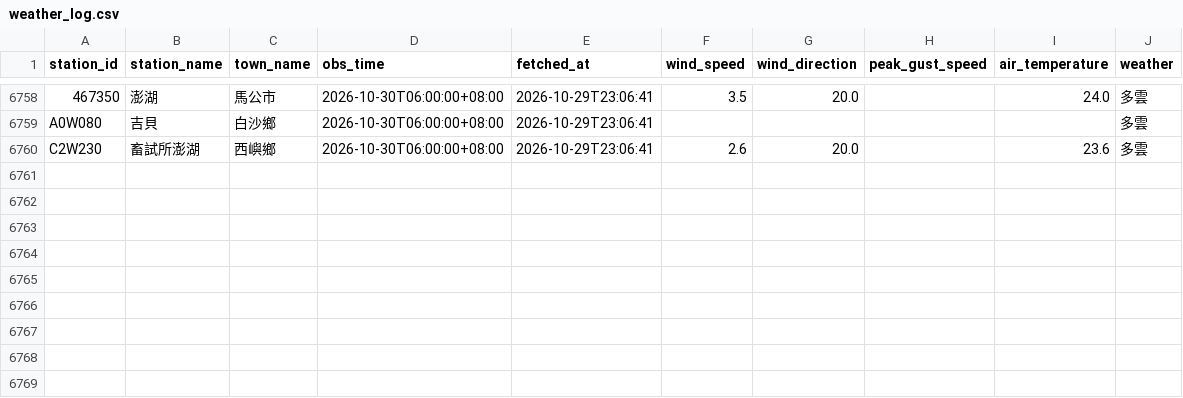
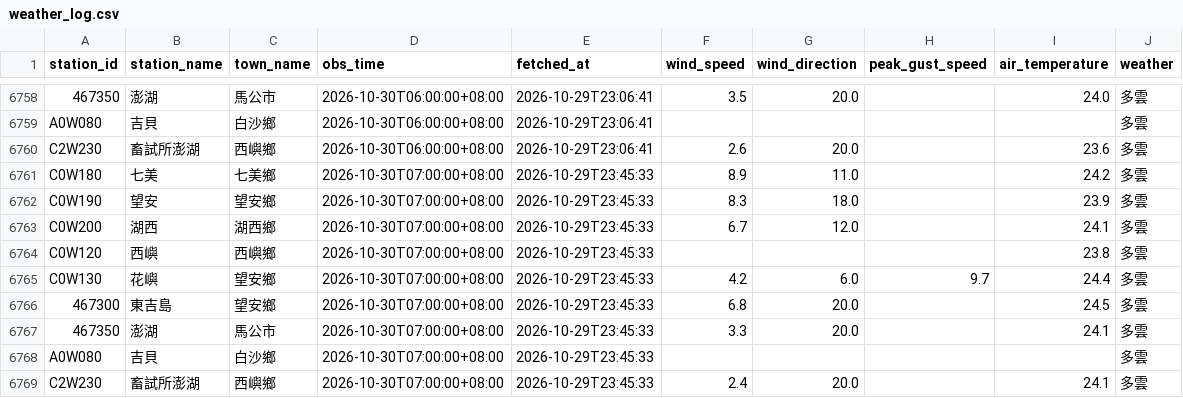
Before and after one commit to NPU-Wally/PengHu-Wind-Watch, a CSV file: gha_log/weather_log.csv, drawn as a sheet; only a part is shown, gaps mark what is left out.

```diff
--- a/gha_log/weather_log.csv
+++ b/gha_log/weather_log.csv
@@ -6760 +6760,10 @@ A0W080,吉貝,白沙鄉,2026-10-30T06:00:00+08:00,2026-10-29T23:06:41,,,,,多雲
 C2W230,畜試所澎湖,西嶼鄉,2026-10-30T06:00:00+08:00,2026-10-29T23:06:41,2.6,20.0,,23.6,多雲
+C0W180,七美,七美鄉,2026-10-30T07:00:00+08:00,2026-10-29T23:45:33,8.9,11.0,,24.2,多雲
+C0W190,望安,望安鄉,2026-10-30T07:00:00+08:00,2026-10-29T23:45:33,8.3,18.0,,23.9,多雲
+C0W200,湖西,湖西鄉,2026-10-30T07:00:00+08:00,2026-10-29T23:45:33,6.7,12.0,,24.1,多雲
+C0W120,西嶼,西嶼鄉,2026-10-30T07:00:00+08:00,2026-10-29T23:45:33,,,,23.8,多雲
+C0W130,花嶼,望安鄉,2026-10-30T07:00:00+08:00,2026-10-29T23:45:33,4.2,6.0,9.7,24.4,多雲
+467300,東吉島,望安鄉,2026-10-30T07:00:00+08:00,2026-10-29T23:45:33,6.8,20.0,,24.5,多雲
+467350,澎湖,馬公市,2026-10-30T07:00:00+08:00,2026-10-29T23:45:33,3.3,20.0,,24.1,多雲
+A0W080,吉貝,白沙鄉,2026-10-30T07:00:00+08:00,2026-10-29T23:45:33,,,,,多雲
+C2W230,畜試所澎湖,西嶼鄉,2026-10-30T07:00:00+08:00,2026-10-29T23:45:33,2.4,20.0,,24.1,多雲
```
